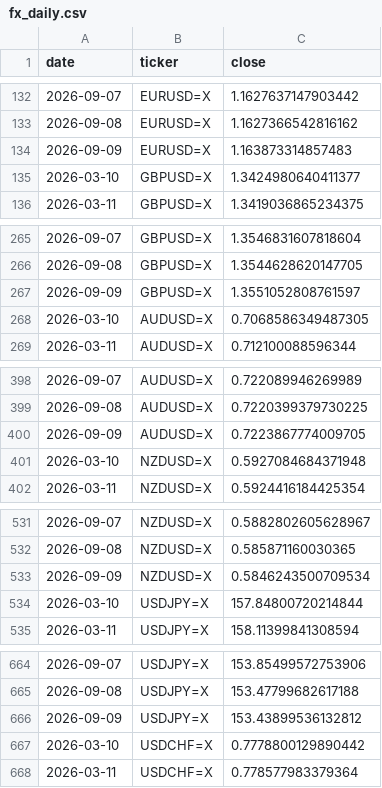
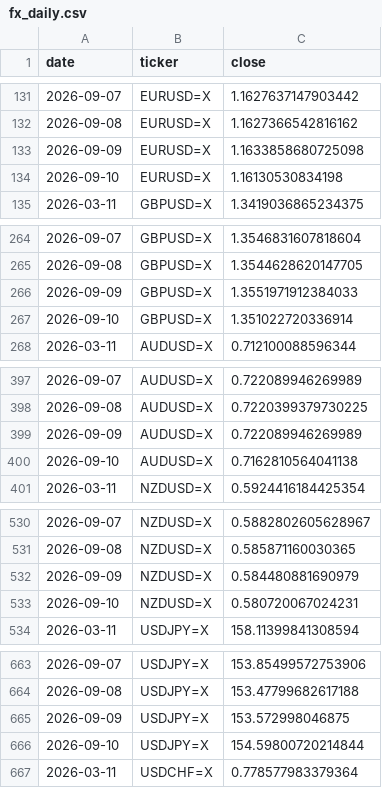
Before and after one commit to rari812/fx-momentum-data, a CSV file: data/fx_daily.csv, drawn as a sheet; only a part is shown, gaps mark what is left out; the diff covers the shown part only.

```diff
--- a/data/fx_daily.csv
+++ b/data/fx_daily.csv
@@ -133,4 +132,4 @@ date,ticker,close
 2026-09-08,EURUSD=X,1.1627366542816162
-2026-09-09,EURUSD=X,1.163873314857483
-2026-03-10,GBPUSD=X,1.3424980640411377
+2026-09-09,EURUSD=X,1.1633858680725098
+2026-09-10,EURUSD=X,1.16130530834198
 2026-03-11,GBPUSD=X,1.3419036865234375
@@ -266,4 +265,4 @@ date,ticker,close
 2026-09-08,GBPUSD=X,1.3544628620147705
-2026-09-09,GBPUSD=X,1.3551052808761597
-2026-03-10,AUDUSD=X,0.7068586349487305
+2026-09-09,GBPUSD=X,1.3551971912384033
+2026-09-10,GBPUSD=X,1.351022720336914
 2026-03-11,AUDUSD=X,0.712100088596344
@@ -399,4 +398,4 @@ date,ticker,close
 2026-09-08,AUDUSD=X,0.7220399379730225
-2026-09-09,AUDUSD=X,0.7223867774009705
-2026-03-10,NZDUSD=X,0.5927084684371948
+2026-09-09,AUDUSD=X,0.722089946269989
+2026-09-10,AUDUSD=X,0.7162810564041138
 2026-03-11,NZDUSD=X,0.5924416184425354
@@ -532,4 +531,4 @@ date,ticker,close
 2026-09-08,NZDUSD=X,0.585871160030365
-2026-09-09,NZDUSD=X,0.5846243500709534
-2026-03-10,USDJPY=X,157.84800720214844
+2026-09-09,NZDUSD=X,0.584480881690979
+2026-09-10,NZDUSD=X,0.580720067024231
 2026-03-11,USDJPY=X,158.11399841308594
@@ -665,4 +664,4 @@ date,ticker,close
 2026-09-08,USDJPY=X,153.47799682617188
-2026-09-09,USDJPY=X,153.43899536132812
-2026-03-10,USDCHF=X,0.7778800129890442
+2026-09-09,USDJPY=X,153.572998046875
+2026-09-10,USDJPY=X,154.59800720214844
 2026-03-11,USDCHF=X,0.778577983379364
```
Also changed, not shown: 2 added rows, 2 removed rows and 2 edited cells elsewhere in this file, data/coverage.csv, 1 other file.
